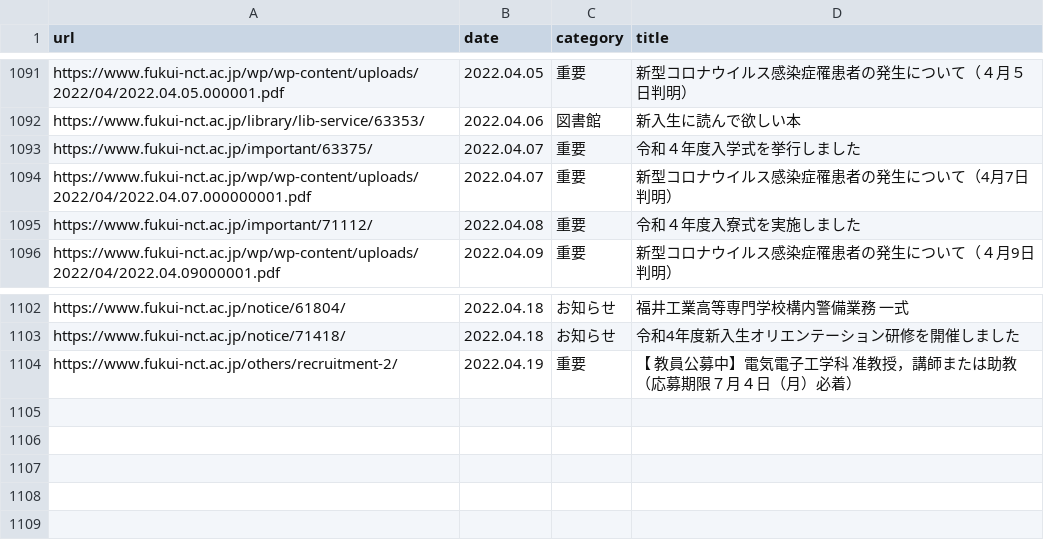
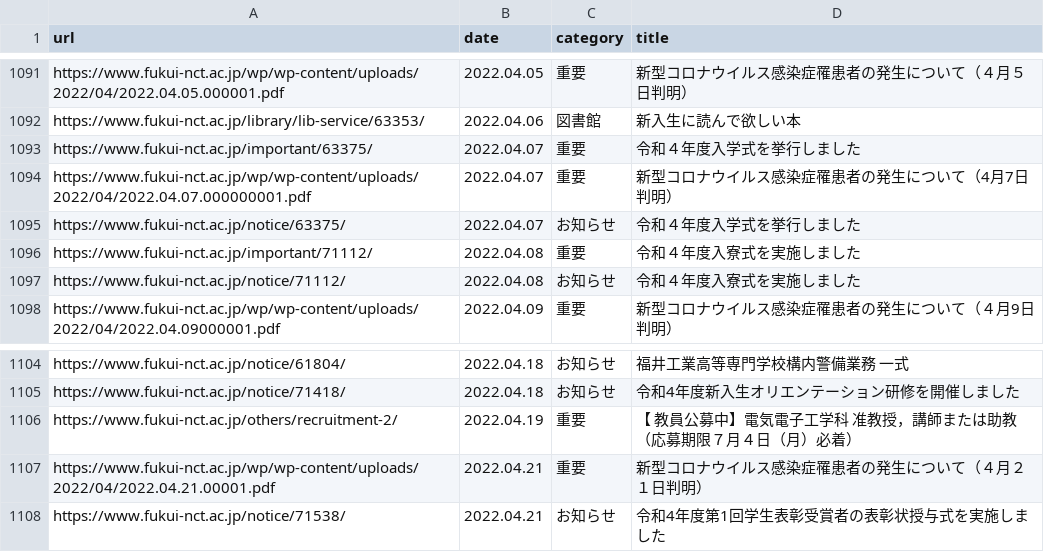
Before and after one commit to code4fukui/fnct-news, a CSV file: fnct-news.csv, drawn as a sheet; only a part is shown, gaps mark what is left out.

Commit message:
update data

```diff
--- a/fnct-news.csv
+++ b/fnct-news.csv
@@ -1094,3 +1094,5 @@ https://www.fukui-nct.ac.jp/important/63375/,2022.04.07,重要,令和４年度
 https://www.fukui-nct.ac.jp/wp/wp-content/uploads/2022/04/2022.04.07.000000001.pdf,2022.04.07,重要,新型コロナウイルス感染症罹患者の発生について（4月7日判明）
+https://www.fukui-nct.ac.jp/notice/63375/,2022.04.07,お知らせ,令和４年度入学式を挙行しました
 https://www.fukui-nct.ac.jp/important/71112/,2022.04.08,重要,令和４年度入寮式を実施しました
+https://www.fukui-nct.ac.jp/notice/71112/,2022.04.08,お知らせ,令和４年度入寮式を実施しました
 https://www.fukui-nct.ac.jp/wp/wp-content/uploads/2022/04/2022.04.09000001.pdf,2022.04.09,重要,新型コロナウイルス感染症罹患者の発生について（４月9日判明）
@@ -1104 +1106,3 @@ https://www.fukui-nct.ac.jp/notice/71418/,2022.04.18,お知らせ,令和4年度
 https://www.fukui-nct.ac.jp/others/recruitment-2/,2022.04.19,重要,【 教員公募中】電気電子工学科　准教授，講師または助教 （応募期限７月４日（月）必着）
+https://www.fukui-nct.ac.jp/wp/wp-content/uploads/2022/04/2022.04.21.00001.pdf,2022.04.21,重要,新型コロナウイルス感染症罹患者の発生について（４月２１日判明）
+https://www.fukui-nct.ac.jp/notice/71538/,2022.04.21,お知らせ,令和4年度第1回学生表彰受賞者の表彰状授与式を実施しました
```
